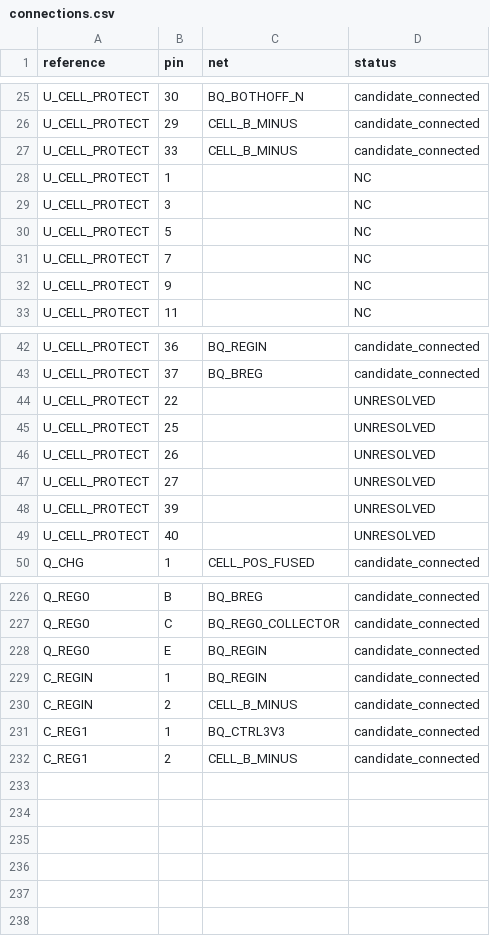
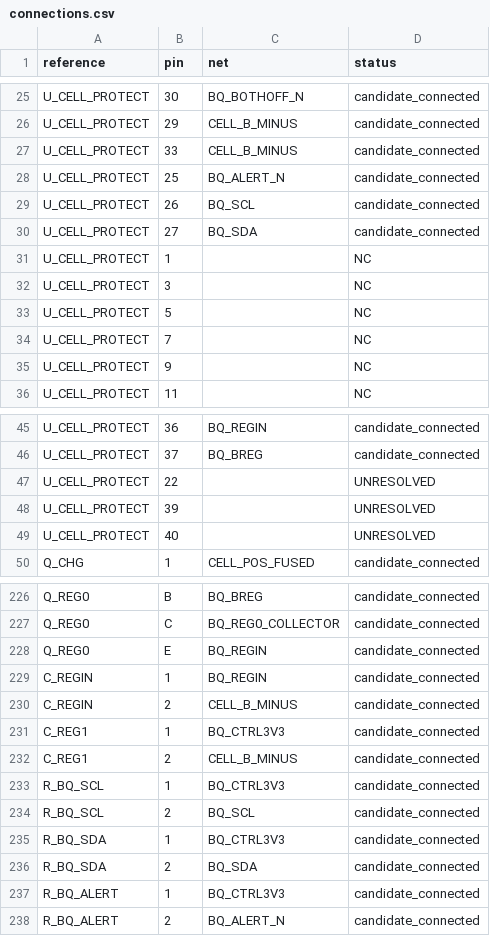
Before and after one commit to meganetaaan/stack-chan-mujoco, a CSV file: schematics/power/battery_protection_integration_candidate_v1/connections.csv, drawn as a sheet; only a part is shown, gaps mark what is left out.

Commit message:
Connect BQ I2C and open-drain alert with rise-time and load budget

```diff
--- a/schematics/power/battery_protection_integration_candidate_v1/connections.csv
+++ b/schematics/power/battery_protection_integration_candidate_v1/connections.csv
@@ -27,2 +27,5 @@ U_CELL_PROTECT,29,CELL_B_MINUS,candidate_connected
 U_CELL_PROTECT,33,CELL_B_MINUS,candidate_connected
+U_CELL_PROTECT,25,BQ_ALERT_N,candidate_connected
+U_CELL_PROTECT,26,BQ_SCL,candidate_connected
+U_CELL_PROTECT,27,BQ_SDA,candidate_connected
 U_CELL_PROTECT,1,,NC
@@ -44,5 +47,2 @@ U_CELL_PROTECT,37,BQ_BREG,candidate_connected
 U_CELL_PROTECT,22,,UNRESOLVED
-U_CELL_PROTECT,25,,UNRESOLVED
-U_CELL_PROTECT,26,,UNRESOLVED
-U_CELL_PROTECT,27,,UNRESOLVED
 U_CELL_PROTECT,39,,UNRESOLVED
@@ -232 +232,7 @@ C_REG1,1,BQ_CTRL3V3,candidate_connected
 C_REG1,2,CELL_B_MINUS,candidate_connected
+R_BQ_SCL,1,BQ_CTRL3V3,candidate_connected
+R_BQ_SCL,2,BQ_SCL,candidate_connected
+R_BQ_SDA,1,BQ_CTRL3V3,candidate_connected
+R_BQ_SDA,2,BQ_SDA,candidate_connected
+R_BQ_ALERT,1,BQ_CTRL3V3,candidate_connected
+R_BQ_ALERT,2,BQ_ALERT_N,candidate_connected
```
Also changed, not shown: schematics/power/battery_protection_integration_candidate_v1/bom.csv, 6 other files.
